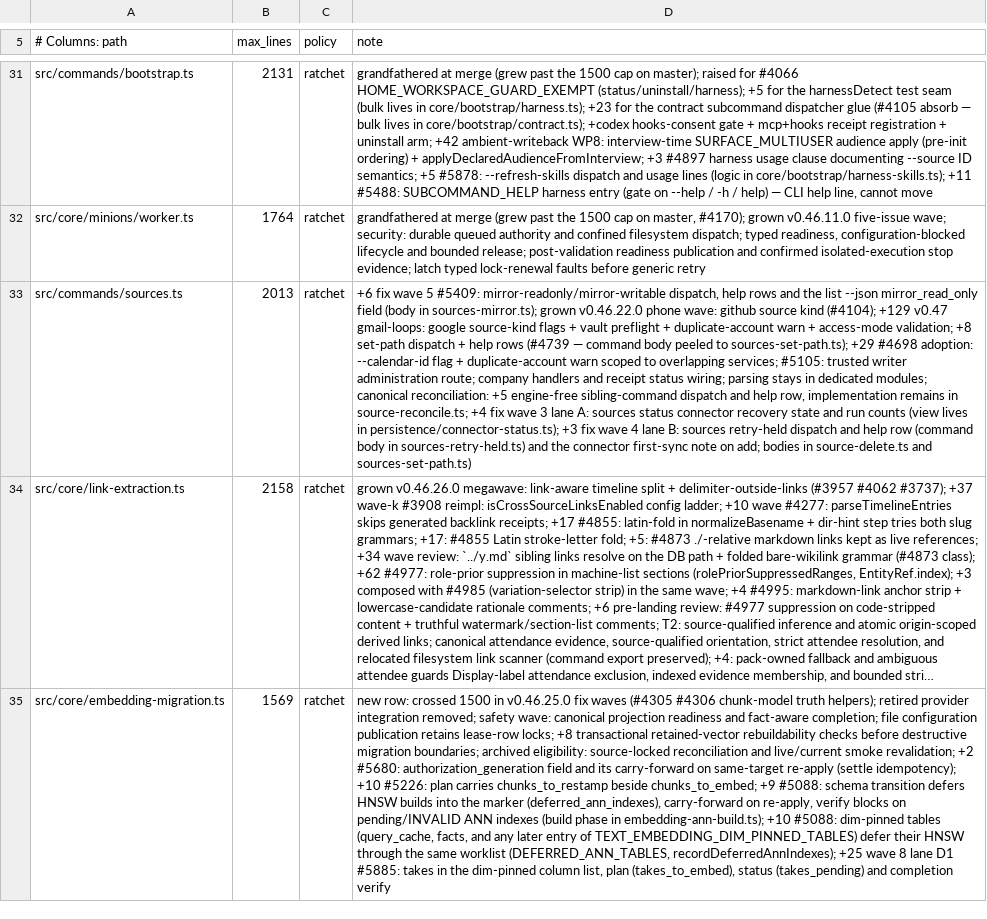
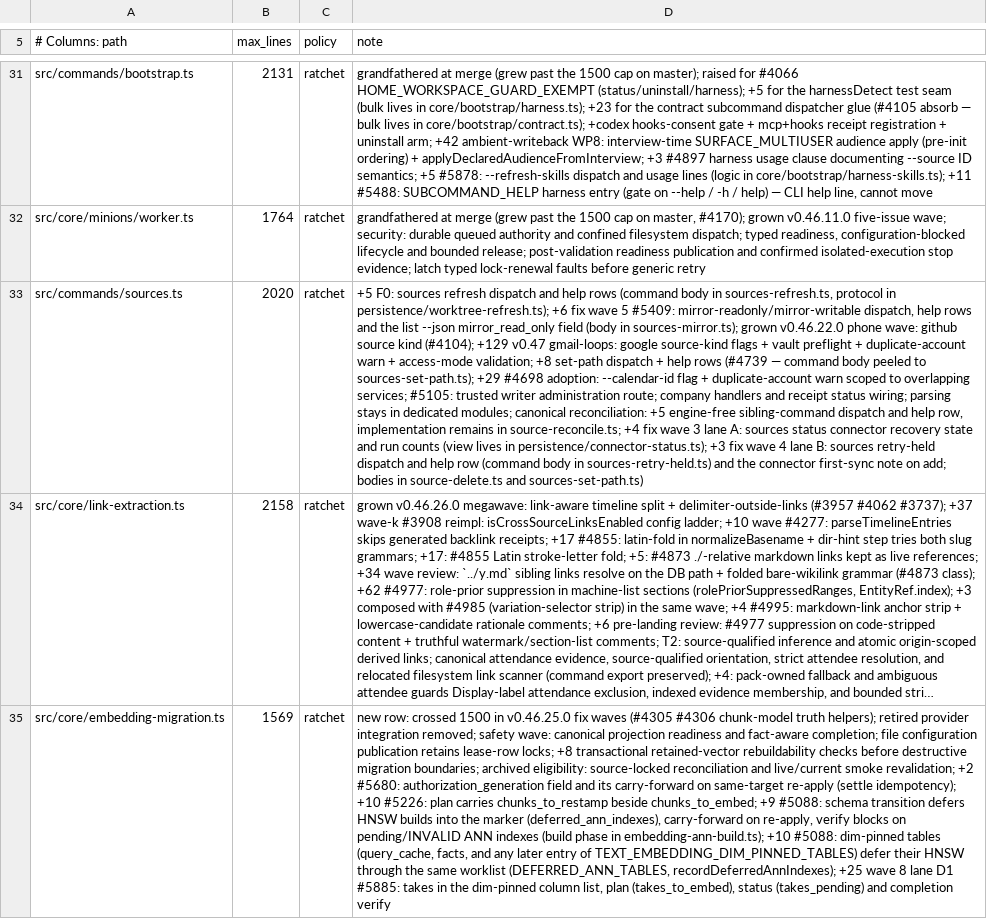
Before and after one commit to BeatusMomentum/gbrain, a TSV file: scripts/module-size-limits.tsv, drawn as a sheet; only a part is shown, gaps mark what is left out; long unchanged cells end in …; the diff names each change by its address in the sheet, - before the commit and + after, or states it on an @@ line.

Commit message:
feat(sources): gbrain sources refresh CLI; managed pull fixes and the --no-pull hint name it

```diff
--- a/scripts/module-size-limits.tsv
+++ b/scripts/module-size-limits.tsv
-B33 (max_lines): 2013
+B33 (max_lines): 2020
-D33 (note): +6 fix…
+D33 (note): +5 F0: sources refresh dispatch and help rows (command body in sources-refresh.ts, protocol in persistence/worktree-refresh.ts); +6 fix…
```
Also changed, not shown: 6 other files.
